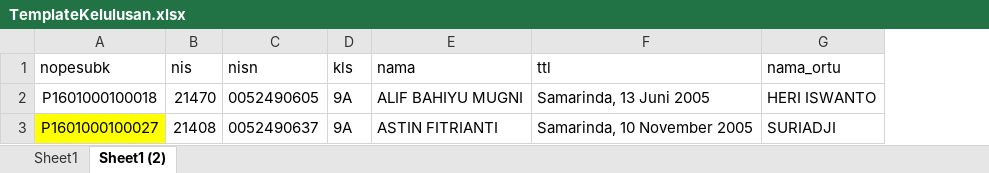
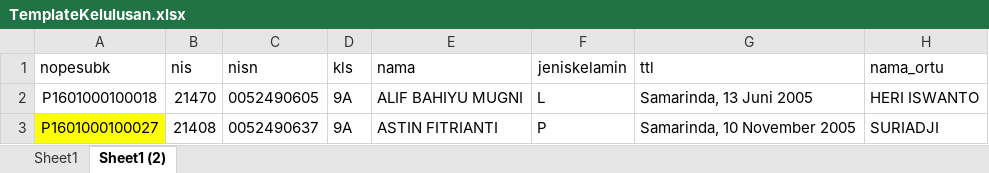
Before and after one commit to kodir78/sialulus, an Excel workbook: public/assets/TemplateKelulusan.xlsx, sheet Sheet1 (2), drawn as a sheet; only a part is shown; values as stored, in another font and other column widths than the file's, no borders; the diff names each change by its address in the sheet, - before the commit and + after, or states it on an @@ line.

```diff
--- a/public/assets/TemplateKelulusan.xlsx (sheet Sheet1 (2))
+++ b/public/assets/TemplateKelulusan.xlsx (sheet Sheet1 (2))
+column F (jeniskelamin), rows 2-3: L | P
```
